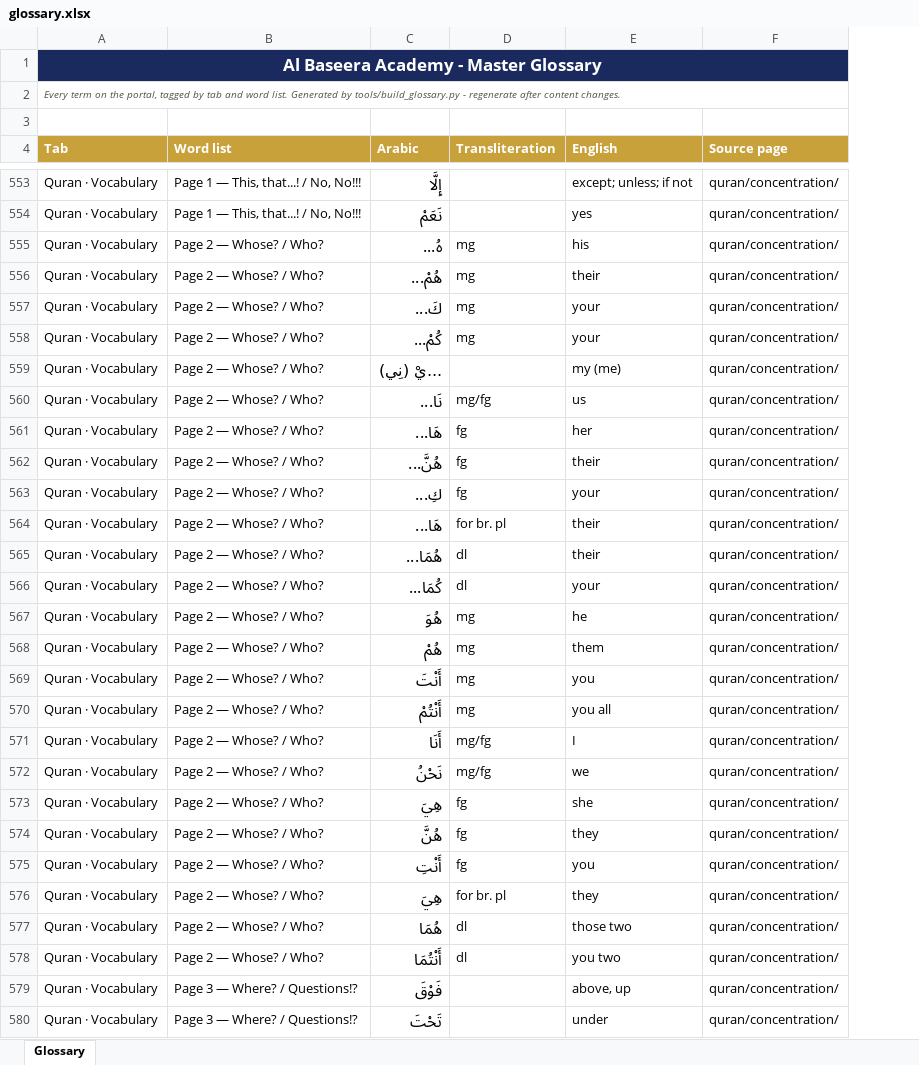
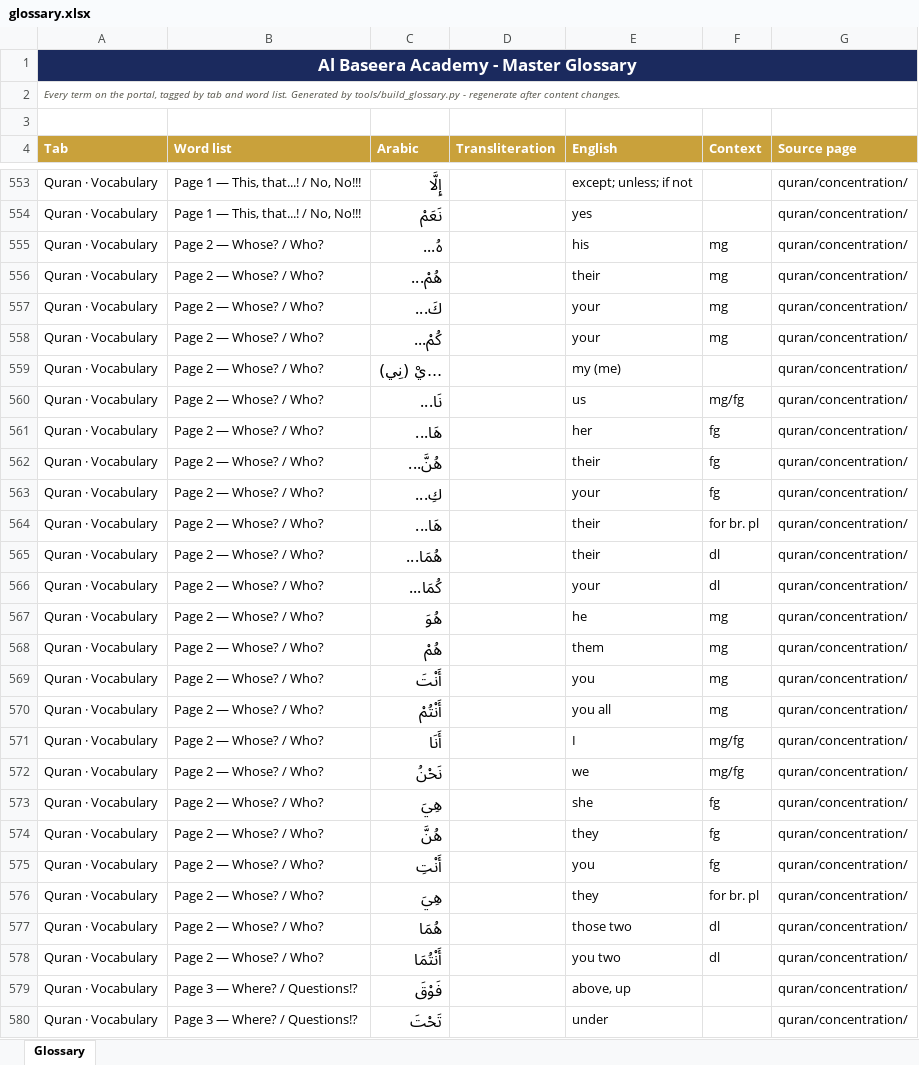
Before and after one commit to AdamAlkhafaji96/master_schedule_poc, an Excel workbook: practice/glossary/glossary.xlsx, sheet Glossary, drawn as a sheet; only a part is shown, gaps mark what is left out; values as stored, in another font and other column widths than the file's, no borders; table styles not drawn; the diff covers the shown part only; the diff names each change by its address in the sheet, - before the commit and + after, or states it on an @@ line.

```diff
--- a/practice/glossary/glossary.xlsx (sheet Glossary)
+++ b/practice/glossary/glossary.xlsx (sheet Glossary)
+column F (Context), rows 555-578: mg | mg | mg | mg |  | mg/fg | fg | fg | fg | for br. pl | dl | dl | mg | mg | mg | mg | mg/fg | mg/fg | fg | fg | fg | for br. pl | dl | dl
-D555:D558 (Transliteration): mg
+D555:D558 (Transliteration): (empty)
-D560 (Transliteration): mg/fg
+D560 (Transliteration): (empty)
-D561:D563 (Transliteration): fg
+D561:D563 (Transliteration): (empty)
-D564 (Transliteration): for br. pl
+D564 (Transliteration): (empty)
-D565:D566 (Transliteration): dl
+D565:D566 (Transliteration): (empty)
-D567:D570 (Transliteration): mg
+D567:D570 (Transliteration): (empty)
-D571:D572 (Transliteration): mg/fg
+D571:D572 (Transliteration): (empty)
-D573:D575 (Transliteration): fg
+D573:D575 (Transliteration): (empty)
-D576 (Transliteration): for br. pl
+D576 (Transliteration): (empty)
-D577:D578 (Transliteration): dl
+D577:D578 (Transliteration): (empty)
```
Also changed, not shown: 21 edited cells elsewhere in this sheet, 27 other files.
